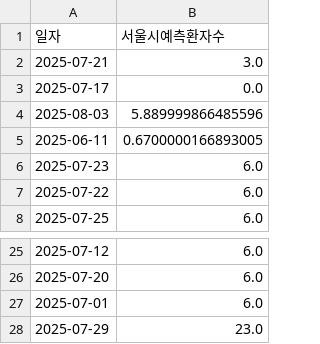
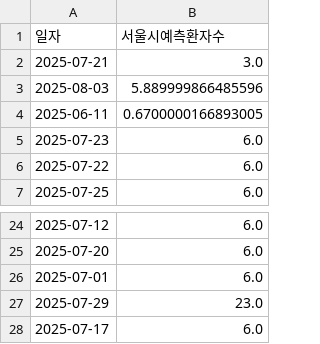
Before and after one commit to dalsoup/0725, a CSV file: ML_asos_total_prediction.csv, drawn as a sheet; only a part is shown, gaps mark what is left out.

Commit message:
[tab1] 2025-07-17 예측값 업데이트

```diff
--- a/ML_asos_total_prediction.csv
+++ b/ML_asos_total_prediction.csv
@@ -2,3 +2,2 @@
 2025-07-21,3.0
-2025-07-17,0.0
 2025-08-03,5.889999866485596
@@ -28 +27,2 @@
 2025-07-29,23.0
+2025-07-17,6.0
```
